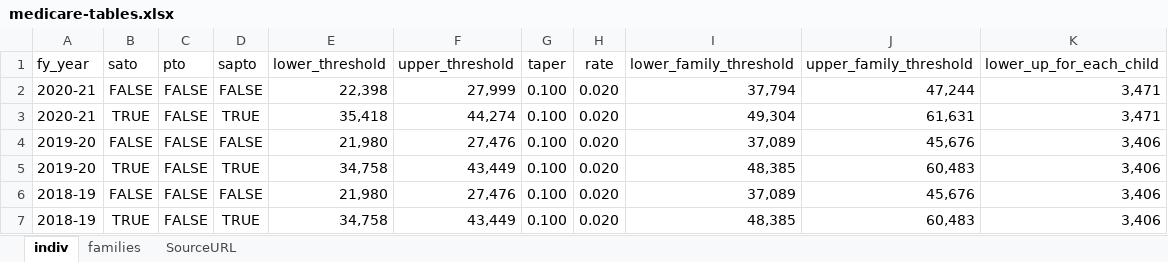
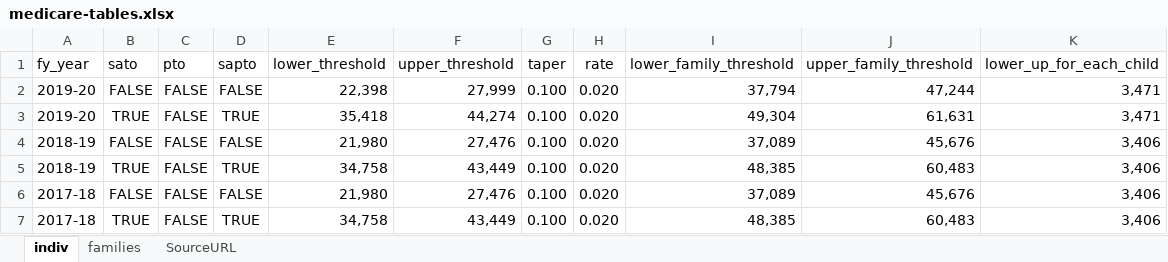
Before and after one commit to HughParsonage/grattan, an Excel workbook: data-raw/medicare-tables.xlsx, sheet indiv, drawn as a sheet; only a part is shown; the shorter side is filled out with more unchanged rows; values as stored, in another font and other column widths than the file's, no borders; the diff names each change by its address in the sheet, - before the commit and + after, or states it on an @@ line.

Commit message:
correct medicare levy thresholds

```diff
--- a/data-raw/medicare-tables.xlsx (sheet indiv)
+++ b/data-raw/medicare-tables.xlsx (sheet indiv)
-A2:A3 (fy_year): 2020-21
+A2:A3 (fy_year): 2019-20
-row 4: 2019-20 | FALSE | FALSE | FALSE | 21,980 | 27,476 | 0.100 | 0.020 | 37,089 | 45,676 | 3,406
-row 5: 2019-20 | TRUE | FALSE | TRUE | 34,758 | 43,449 | 0.100 | 0.020 | 48,385 | 60,483 | 3,406
```
Also changed, not shown: 8 other files.
